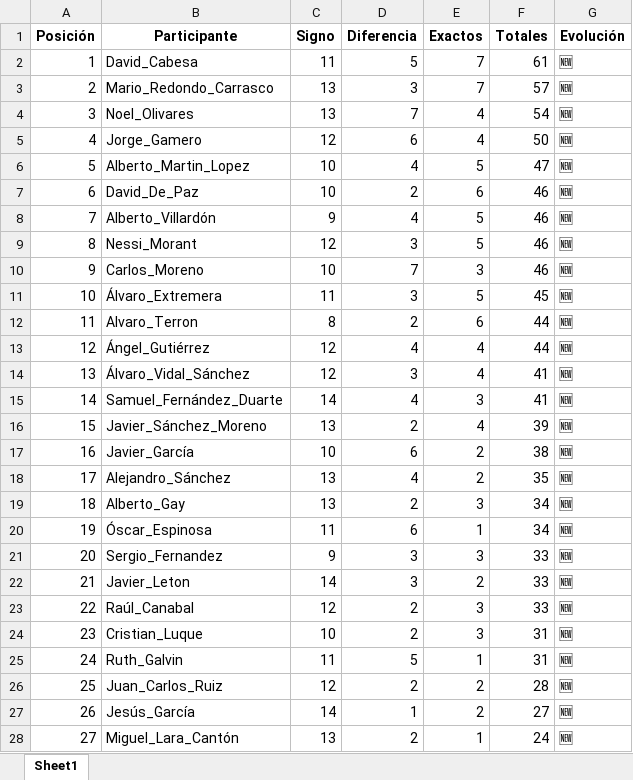
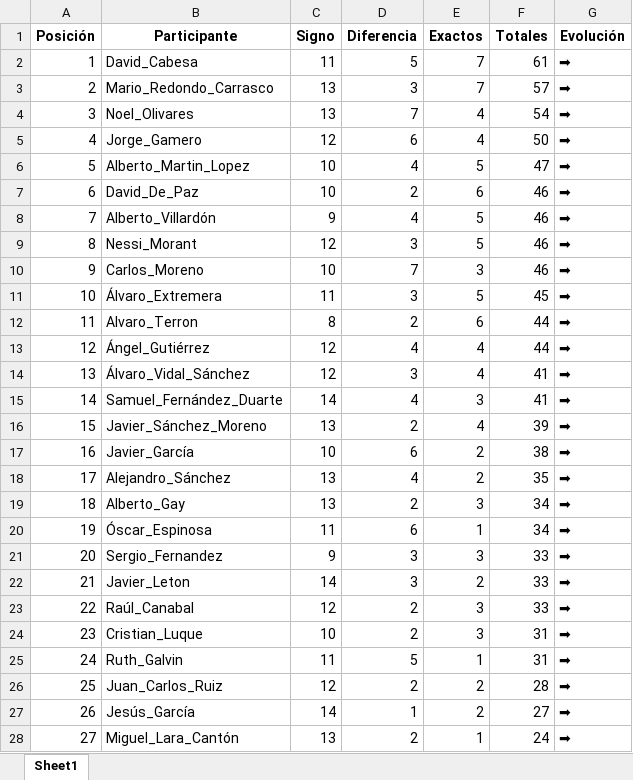
Before and after one commit to agay7/porra_mundial, an Excel workbook: clasificacion.xlsx, sheet Sheet1, drawn as a sheet; values as stored, in another font and other column widths than the file's, no borders; the diff names each change by its address in the sheet, - before the commit and + after, or states it on an @@ line.

```diff
--- a/clasificacion.xlsx (sheet Sheet1)
+++ b/clasificacion.xlsx (sheet Sheet1)
-G2:G28 (Evolución): 🆕
+G2:G28 (Evolución): ➡
```
Also changed, not shown: 2 other files.
